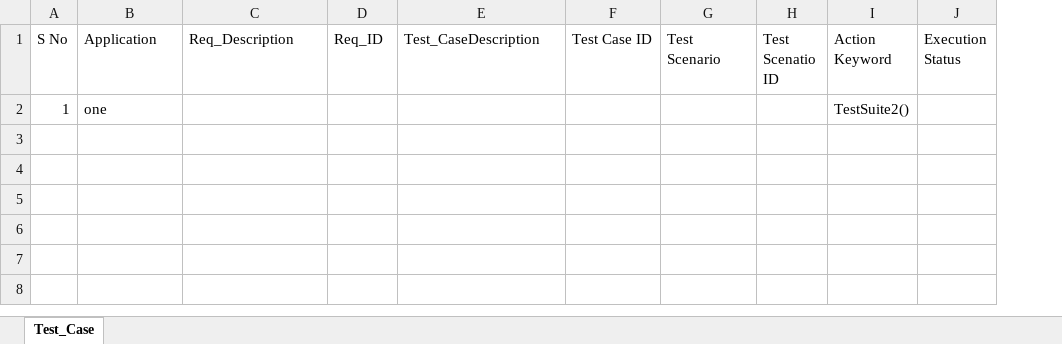
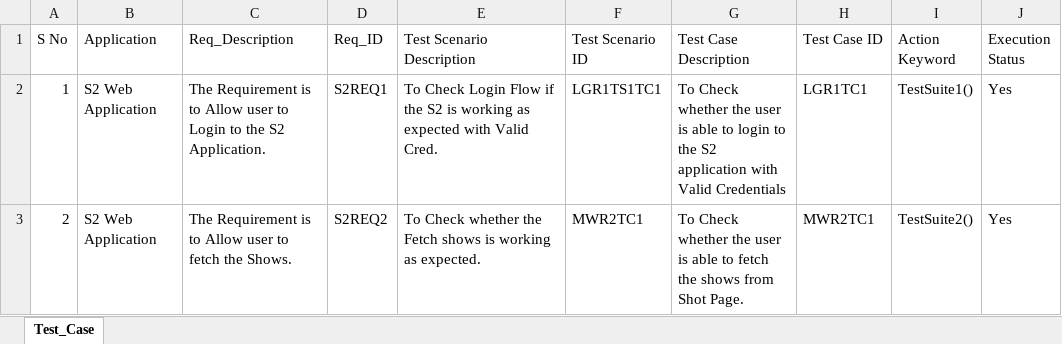
Before and after one commit to shanmughasundaranss/Automation_With_Selenium_Java, an Excel workbook: src/main/resources/Data_Engine/Driver_File.xlsx, sheet Test_Case, drawn as a sheet; values as stored, in another font and other column widths than the file's, no borders; removed rows and columns are numbered as before the commit, all else as after; the diff names each change by its address in the sheet, - before the commit and + after, or states it on an @@ line.

Commit message:
Termial run test

```diff
--- a/src/main/resources/Data_Engine/Driver_File.xlsx (sheet Test_Case)
+++ b/src/main/resources/Data_Engine/Driver_File.xlsx (sheet Test_Case)
+column F (Test Scenario ID), empty
+column G (Test Case Description), empty
-column G (Test Scenario), empty
-column H (Test Scenatio ID), empty
-E1: Test_CaseDescription
+E1: Test Scenario Description
-row 2: 1 | one |  |  |  |  |  |  | TestSuite2()
+row 2: 1 | S2 Web Application | The Requirement is to Allow user to Login to the S2 Application. | S2REQ1 | To Check Login Flow if the S2 is working as expected with Valid Cred. | LGR1TS1TC1 | To Check whether the user is able to login to the S2 application with Valid Credentials | LGR1TC1 | TestSuite1() | Yes
+row 3: 2 | S2 Web Application | The Requirement is to Allow user to fetch the Shows. | S2REQ2 | To Check whether the Fetch shows is working as expected. | MWR2TC1 | To Check whether the user is able to fetch the shows from Shot Page. | MWR2TC1 | TestSuite2() | Yes
```
Also changed, not shown: 7 other files.
